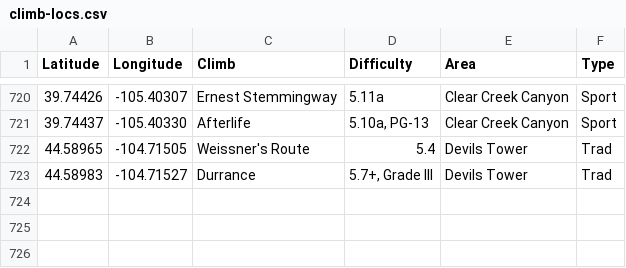
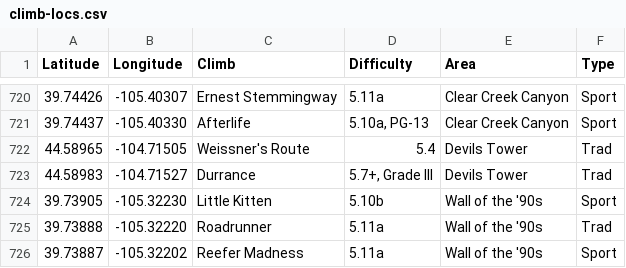
Before and after one commit to achiquit/ticks-db, a CSV file: data/climb-locs.csv, drawn as a sheet; only a part is shown, gaps mark what is left out.

```diff
--- a/data/climb-locs.csv
+++ b/data/climb-locs.csv
@@ -723 +723,4 @@ Latitude,Longitude,Climb,Difficulty,Area,Type
 44.58983," -104.71527",Durrance,"5.7+, Grade III","Devils Tower",Trad
+39.73905," -105.32230","Little Kitten",5.10b,"Wall of the '90s",Sport
+39.73888," -105.32220",Roadrunner,5.11a,"Wall of the '90s",Trad
+39.73887," -105.32202","Reefer Madness",5.11a,"Wall of the '90s",Sport
```
Also changed, not shown: data/climb-locs-heat.csv, data/grades-by-success-and-style.csv, 8 other files.
